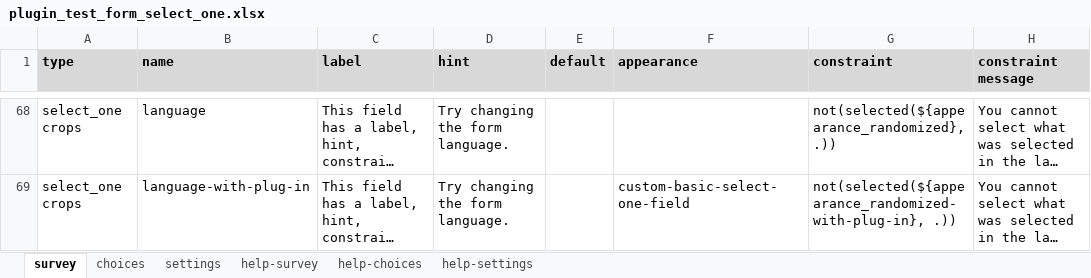
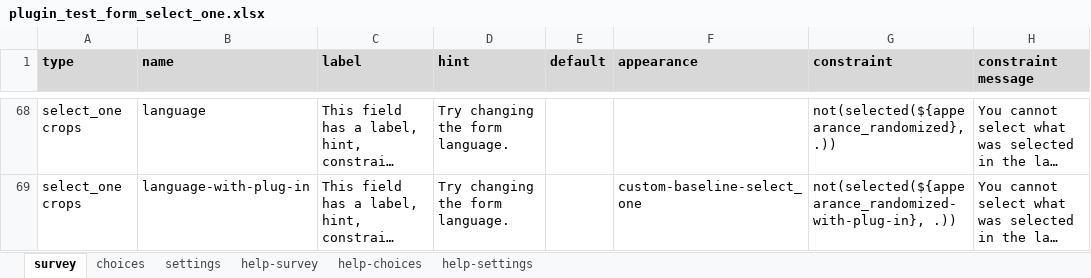
Before and after one commit to surveycto/baseline-select_one, an Excel workbook: extras/test-form/plugin_test_form_select_one.xlsx, sheet survey, drawn as a sheet; only a part is shown, gaps mark what is left out; long unchanged cells end in …; values as stored, in another font and other column widths than the file's, no borders; conditional formats not drawn; the diff covers the shown part only; the diff names each change by its address in the sheet, - before the commit and + after, or states it on an @@ line.

```diff
--- a/extras/test-form/plugin_test_form_select_one.xlsx (sheet survey)
+++ b/extras/test-form/plugin_test_form_select_one.xlsx (sheet survey)
-F69 (appearance): custom-basic-select-one-field
+F69 (appearance): custom-baseline-select_one
```
Also changed, not shown: 28 edited cells elsewhere in this sheet, sheet settings, 5 other files.
